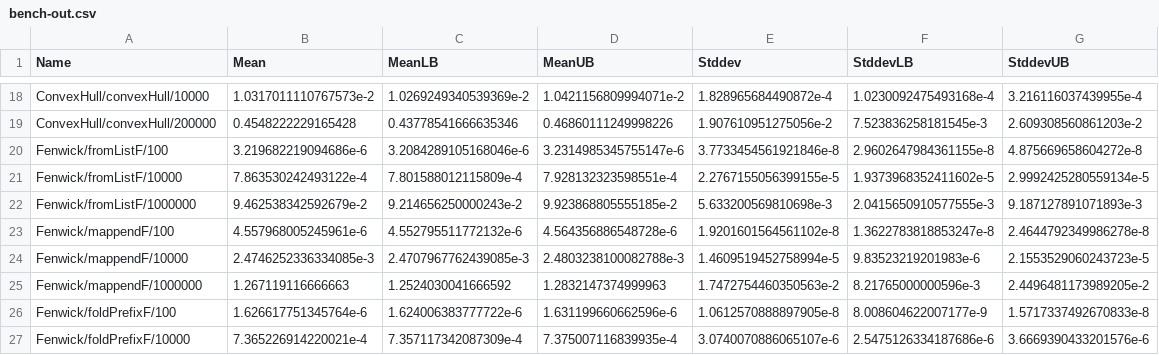
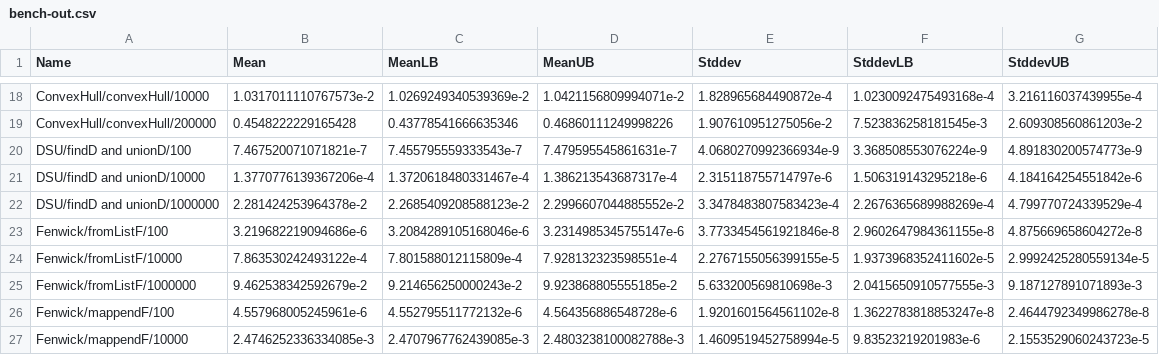
Before and after one commit to meooow25/haccepted, a CSV file: bench-out/bench-out.csv, drawn as a sheet; only a part is shown, gaps mark what is left out; the shorter side is filled out with more unchanged rows.

Commit message:
Switch to path halving
It seems to perform better in practice.
Benchmark numbers.
Other small stuff.

```diff
--- a/bench-out/bench-out.csv
+++ b/bench-out/bench-out.csv
@@ -19,2 +19,5 @@ ConvexHull/convexHull/10000,1.0317011110767573e-2,1.0269249340539369e-2,1.042115
 ConvexHull/convexHull/200000,0.4548222229165428,0.43778541666635346,0.46860111249998226,1.907610951275056e-2,7.523836258181545e-3,2.609308560861203e-2
+DSU/findD and unionD/100,7.467520071071821e-7,7.455795559333543e-7,7.479595545861631e-7,4.0680270992366934e-9,3.368508553076224e-9,4.891830200574773e-9
+DSU/findD and unionD/10000,1.3770776139367206e-4,1.3720618480331467e-4,1.386213543687317e-4,2.315118755714797e-6,1.506319143295218e-6,4.184164254551842e-6
+DSU/findD and unionD/1000000,2.281424253964378e-2,2.2685409208588123e-2,2.2996607044885552e-2,3.3478483807583423e-4,2.2676365689988269e-4,4.799770724339529e-4
 Fenwick/fromListF/100,3.219682219094686e-6,3.2084289105168046e-6,3.2314985345755147e-6,3.7733454561921846e-8,2.9602647984361155e-8,4.875669658604272e-8
```
Also changed, not shown: 3 other files.
